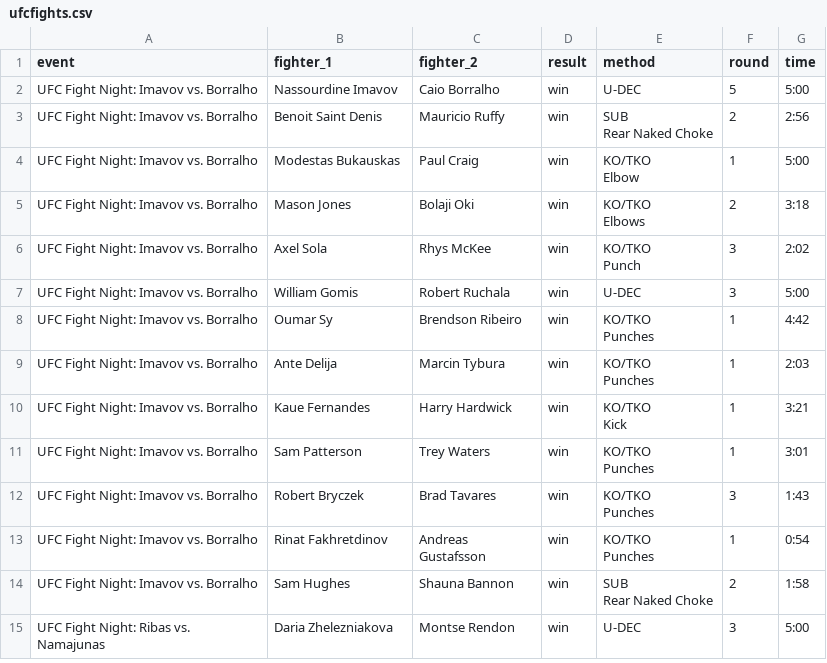
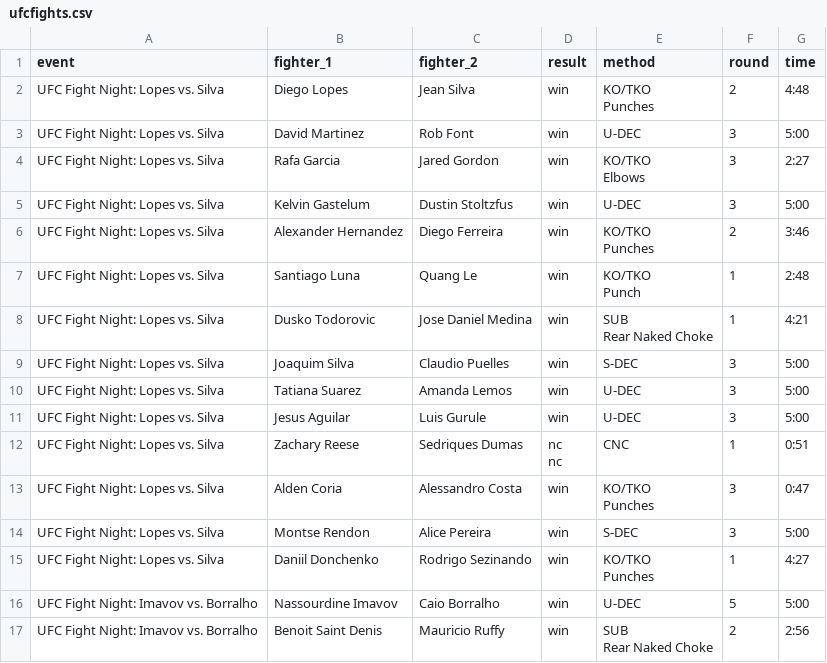
Before and after one commit to Ajith-Bondili/UFC-Fight-Predictor, a CSV file: backend/data/ufcfights.csv, drawn as a sheet; only a part is shown; the shorter side is filled out with more unchanged rows.

```diff
--- a/backend/data/ufcfights.csv
+++ b/backend/data/ufcfights.csv
@@ -1,2 +1,47 @@
 event,fighter_1,fighter_2,result,method,round,time
+UFC Fight Night: Lopes vs. Silva,Diego Lopes,Jean Silva,win,"KO/TKO
+
+
+
+        Punches",2,4:48
+UFC Fight Night: Lopes vs. Silva,David Martinez,Rob Font,win,U-DEC,3,5:00
+UFC Fight Night: Lopes vs. Silva,Rafa Garcia,Jared Gordon,win,"KO/TKO
+
+
+
+        Elbows",3,2:27
+UFC Fight Night: Lopes vs. Silva,Kelvin Gastelum,Dustin Stoltzfus,win,U-DEC,3,5:00
+UFC Fight Night: Lopes vs. Silva,Alexander Hernandez,Diego Ferreira,win,"KO/TKO
+
+
+
+        Punches",2,3:46
+UFC Fight Night: Lopes vs. Silva,Santiago Luna,Quang Le,win,"KO/TKO
+
+
+
+        Punch",1,2:48
+UFC Fight Night: Lopes vs. Silva,Dusko Todorovic,Jose Daniel Medina,win,"SUB
+
+
+
+        Rear Naked Choke",1,4:21
+UFC Fight Night: Lopes vs. Silva,Joaquim Silva,Claudio Puelles,win,S-DEC,3,5:00
+UFC Fight Night: Lopes vs. Silva,Tatiana Suarez,Amanda Lemos,win,U-DEC,3,5:00
+UFC Fight Night: Lopes vs. Silva,Jesus Aguilar,Luis Gurule,win,U-DEC,3,5:00
+UFC Fight Night: Lopes vs. Silva,Zachary Reese,Sedriques Dumas,"nc
+
+
+nc",CNC,1,0:51
+UFC Fight Night: Lopes vs. Silva,Alden Coria,Alessandro Costa,win,"KO/TKO
+
+
+
+        Punches",3,0:47
+UFC Fight Night: Lopes vs. Silva,Montse Rendon,Alice Pereira,win,S-DEC,3,5:00
+UFC Fight Night: Lopes vs. Silva,Daniil Donchenko,Rodrigo Sezinando,win,"KO/TKO
+
+
+
+        Punches",1,4:27
 UFC Fight Night: Imavov vs. Borralho,Nassourdine Imavov,Caio Borralho,win,U-DEC,5,5:00
```
